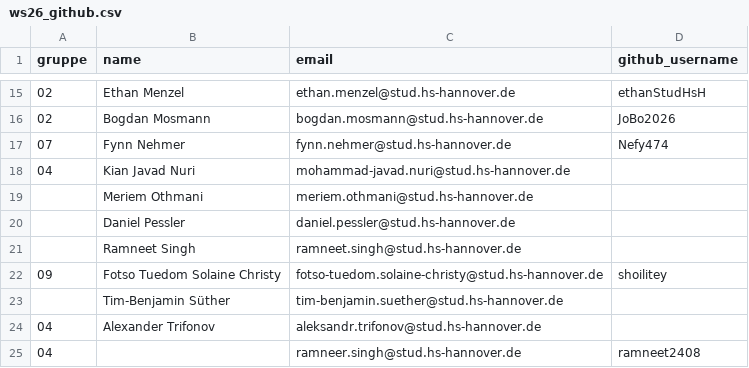
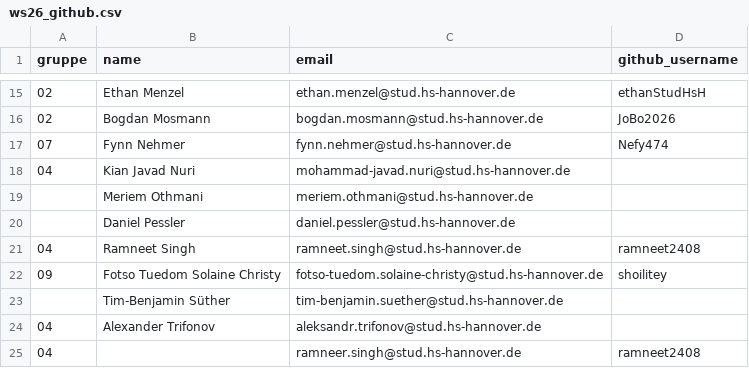
Before and after one commit to hsh-bis242/hsh-bi-class, a CSV file: gruppen/ws26_github.csv, drawn as a sheet; only a part is shown, gaps mark what is left out.

```diff
--- a/gruppen/ws26_github.csv
+++ b/gruppen/ws26_github.csv
@@ -20,3 +20,3 @@ gruppe,name,email,github_username
 ,Daniel Pessler,daniel.pessler@stud.hs-hannover.de,
-,Ramneet Singh,ramneet.singh@stud.hs-hannover.de,
+04,Ramneet Singh,ramneet.singh@stud.hs-hannover.de,ramneet2408
 09,Fotso Tuedom Solaine Christy,fotso-tuedom.solaine-christy@stud.hs-hannover.de,shoilitey
```
